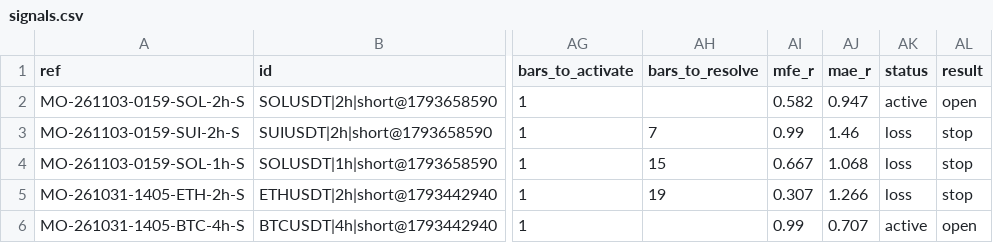
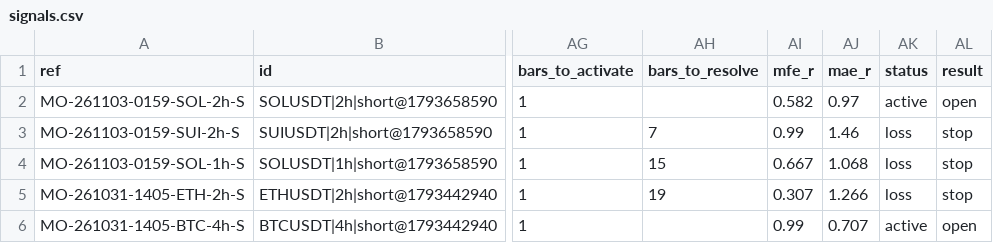
Before and after one commit to msmadanni88/market-observatory, a CSV file: brief/signals.csv, drawn as a sheet; only a part is shown, gaps mark what is left out; the diff names each change by its address in the sheet, - before the commit and + after, or states it on an @@ line.

```diff
--- a/brief/signals.csv
+++ b/brief/signals.csv
-AJ2 (mae_r): 0.947
+AJ2 (mae_r): 0.97
```
Also changed, not shown: 3 other files.
